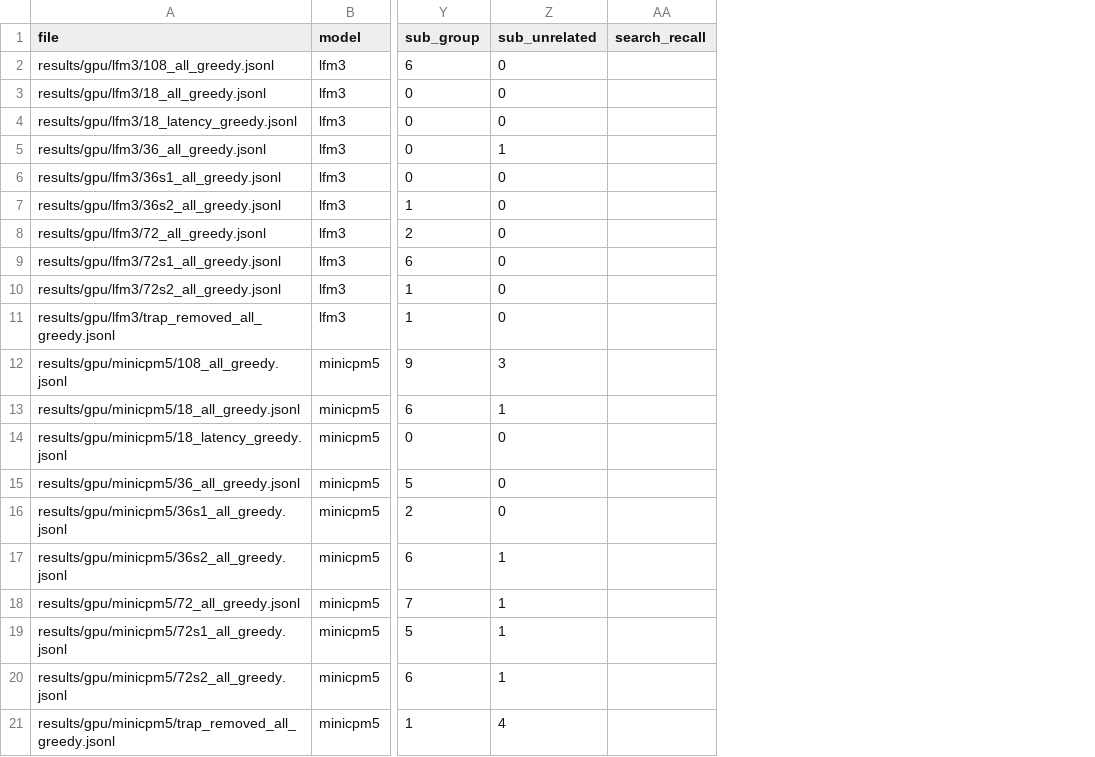
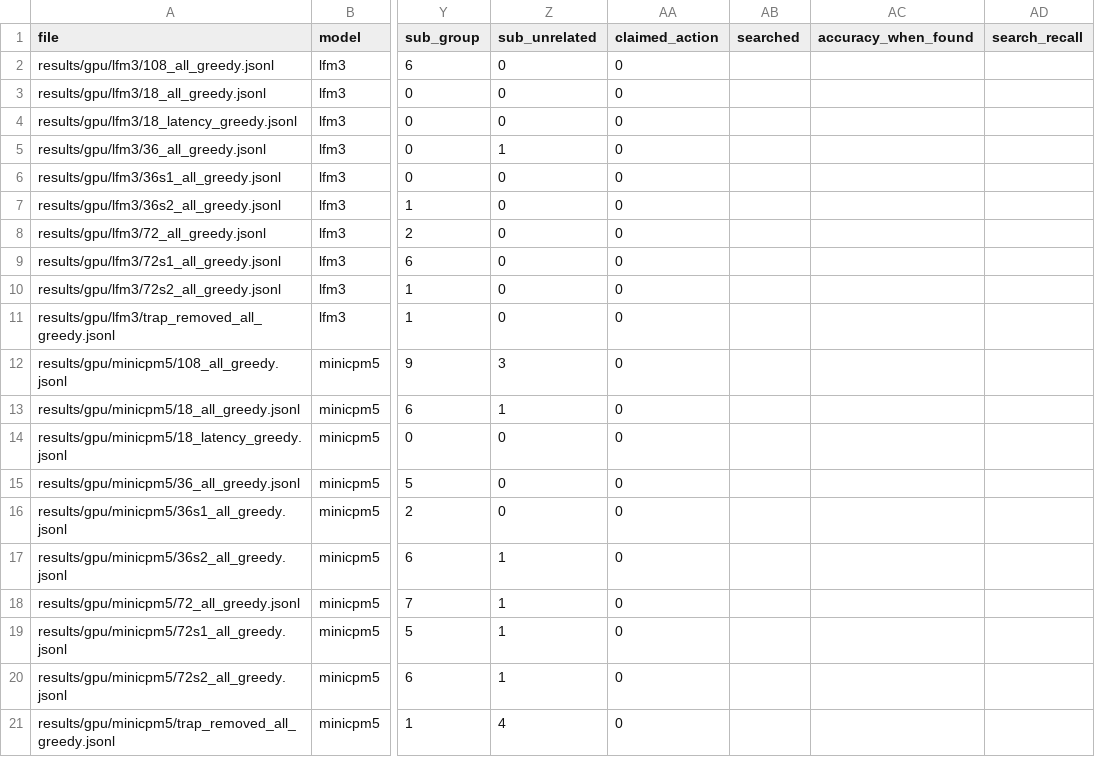
Before and after one commit to anmorgan24/lfm-toolscale, a CSV file: results/gpu/summary.csv, drawn as a sheet; only a part is shown, gaps mark what is left out; the diff names each change by its address in the sheet, - before the commit and + after, or states it on an @@ line.

Commit message:
Add deferred, harness-search, plain-format, and follow-up results

```diff
--- a/results/gpu/summary.csv
+++ b/results/gpu/summary.csv
+column AA (claimed_action), rows 2-21: all 0
+column AB (searched), empty
+column AC (accuracy_when_found), empty
```
